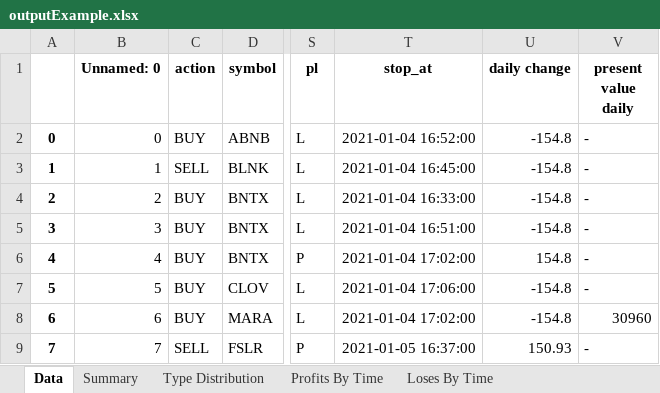
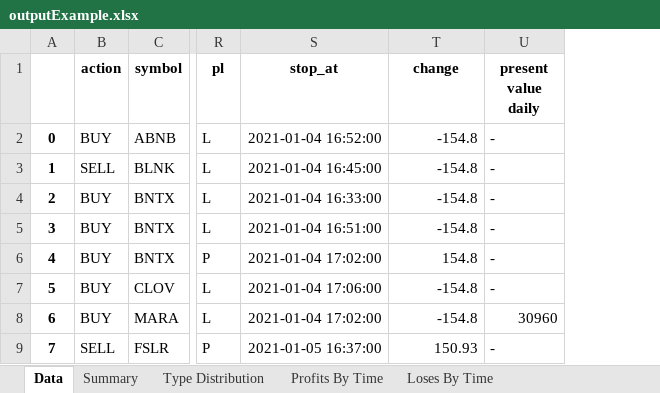
Before and after one commit to LiamSo121/AutoAnalyzes, an Excel workbook: outputExample.xlsx, sheet Data, drawn as a sheet; only a part is shown, gaps mark what is left out; values as stored, in another font and other column widths than the file's, no borders; removed rows and columns are numbered as before the commit, all else as after; the diff names each change by its address in the sheet, - before the commit and + after, or states it on an @@ line.

Commit message:
update first summary
update change column in fist summary and monthly summary

```diff
--- a/outputExample.xlsx (sheet Data)
+++ b/outputExample.xlsx (sheet Data)
-column B (Unnamed: 0), rows 2-9: 0 | 1 | 2 | 3 | 4 | 5 | 6 | 7
-T1: daily change
+T1: change
```
Also changed, not shown: ExcelExample.xlsx, 3 other files.
